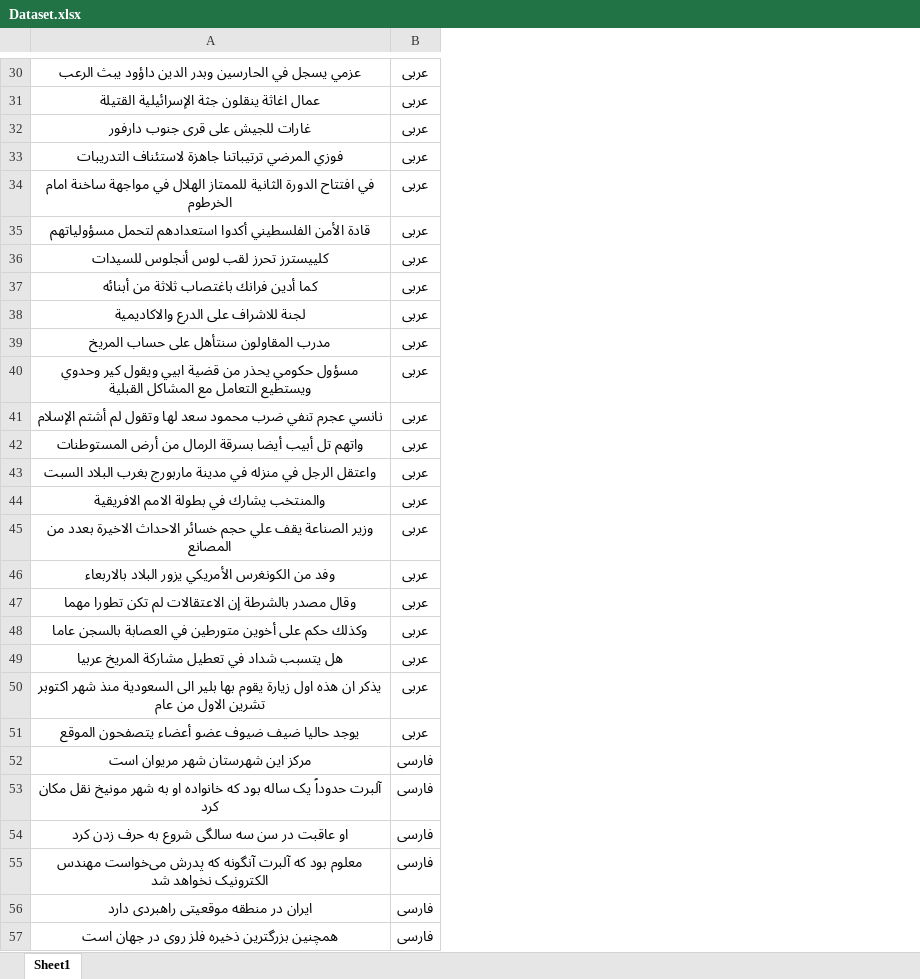
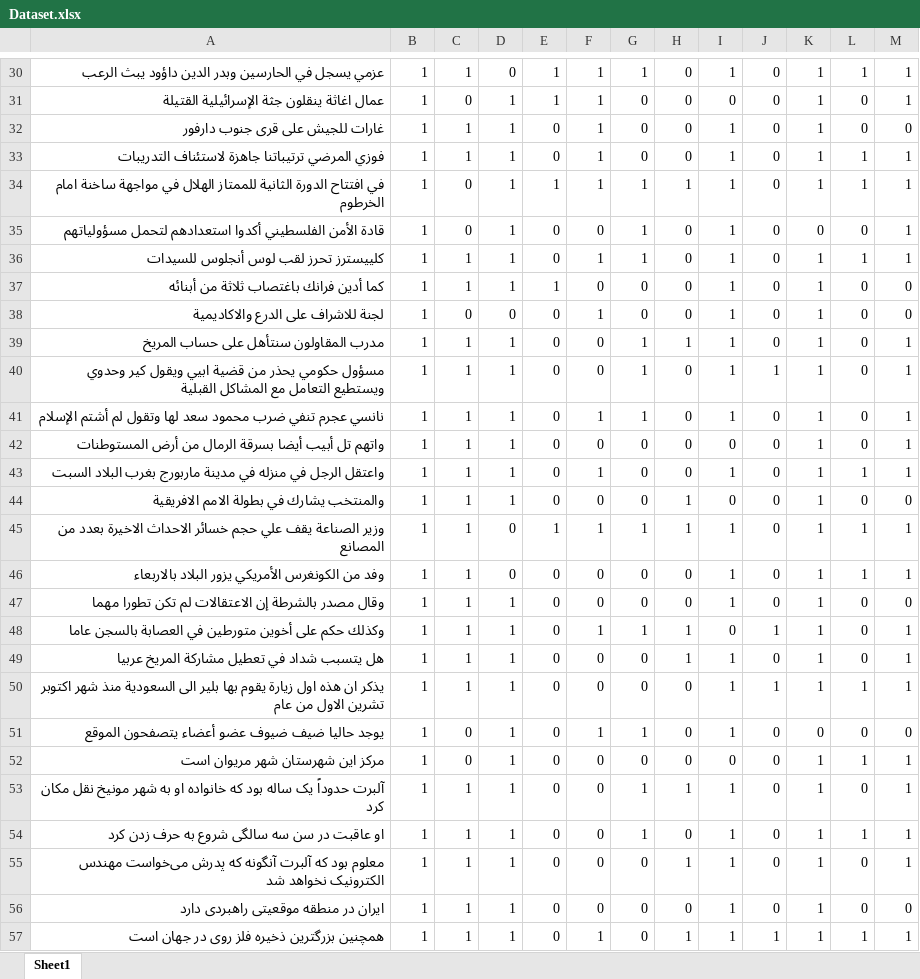
Before and after one commit to ItS-arMan/BoW, an Excel workbook: Dataset.xlsx, sheet Sheet1, drawn as a sheet; only a part is shown, gaps mark what is left out; values as stored, in another font and other column widths than the file's, no borders; table styles not drawn; removed rows and columns are numbered as before the commit, all else as after; the diff covers the shown part only; the diff names each change by its address in the sheet, - before the commit and + after, or states it on an @@ line.

```diff
--- a/Dataset.xlsx (sheet Sheet1)
+++ b/Dataset.xlsx (sheet Sheet1)
-column B, rows 30-57: عربی | عربی | عربی | عربی | عربی | عربی | عربی | عربی | عربی | عربی | عربی | عربی | عربی | عربی | عربی | عربی | عربی | عربی | عربی | عربی | عربی | عربی | فارسی | فارسی | فارسی | فارسی | فارسی | فارسی
+column B, rows 30-57: all 1
+column C, rows 30-57: 1 | 0 | 1 | 1 | 0 | 0 | 1 | 1 | 0 | 1 | 1 | 1 | 1 | 1 | 1 | 1 | 1 | 1 | 1 | 1 | 1 | 0 | 0 | 1 | 1 | 1 | 1 | 1
+column D, rows 30-57: 0 | 1 | 1 | 1 | 1 | 1 | 1 | 1 | 0 | 1 | 1 | 1 | 1 | 1 | 1 | 0 | 0 | 1 | 1 | 1 | 1 | 1 | 1 | 1 | 1 | 1 | 1 | 1
+column E, rows 30-57: 1 | 1 | 0 | 0 | 1 | 0 | 0 | 1 | 0 | 0 | 0 | 0 | 0 | 0 | 0 | 1 | 0 | 0 | 0 | 0 | 0 | 0 | 0 | 0 | 0 | 0 | 0 | 0
+column F, rows 30-57: 1 | 1 | 1 | 1 | 1 | 0 | 1 | 0 | 1 | 0 | 0 | 1 | 0 | 1 | 0 | 1 | 0 | 0 | 1 | 0 | 0 | 1 | 0 | 0 | 0 | 0 | 0 | 1
+column G, rows 30-57: 1 | 0 | 0 | 0 | 1 | 1 | 1 | 0 | 0 | 1 | 1 | 1 | 0 | 0 | 0 | 1 | 0 | 0 | 1 | 0 | 0 | 1 | 0 | 1 | 1 | 0 | 0 | 0
+column H, rows 30-57: 0 | 0 | 0 | 0 | 1 | 0 | 0 | 0 | 0 | 1 | 0 | 0 | 0 | 0 | 1 | 1 | 0 | 0 | 1 | 1 | 0 | 0 | 0 | 1 | 0 | 1 | 0 | 1
+column I, rows 30-57: 1 | 0 | 1 | 1 | 1 | 1 | 1 | 1 | 1 | 1 | 1 | 1 | 0 | 1 | 0 | 1 | 1 | 1 | 0 | 1 | 1 | 1 | 0 | 1 | 1 | 1 | 1 | 1
+column J, rows 30-57: 0 | 0 | 0 | 0 | 0 | 0 | 0 | 0 | 0 | 0 | 1 | 0 | 0 | 0 | 0 | 0 | 0 | 0 | 1 | 0 | 1 | 0 | 0 | 0 | 0 | 0 | 0 | 1
+column K, rows 30-57: 1 | 1 | 1 | 1 | 1 | 0 | 1 | 1 | 1 | 1 | 1 | 1 | 1 | 1 | 1 | 1 | 1 | 1 | 1 | 1 | 1 | 0 | 1 | 1 | 1 | 1 | 1 | 1
+column L, rows 30-57: 1 | 0 | 0 | 1 | 1 | 0 | 1 | 0 | 0 | 0 | 0 | 0 | 0 | 1 | 0 | 1 | 1 | 0 | 0 | 0 | 1 | 0 | 1 | 0 | 1 | 0 | 0 | 1
+column M, rows 30-57: 1 | 1 | 0 | 1 | 1 | 1 | 1 | 0 | 0 | 1 | 1 | 1 | 1 | 1 | 0 | 1 | 1 | 0 | 1 | 1 | 1 | 0 | 1 | 1 | 1 | 1 | 0 | 1
-A30:A57 alignment: center
+A30:A57 alignment: right
```
Also changed, not shown: 56 added columns and cell formats elsewhere in this sheet, 2 other files.
